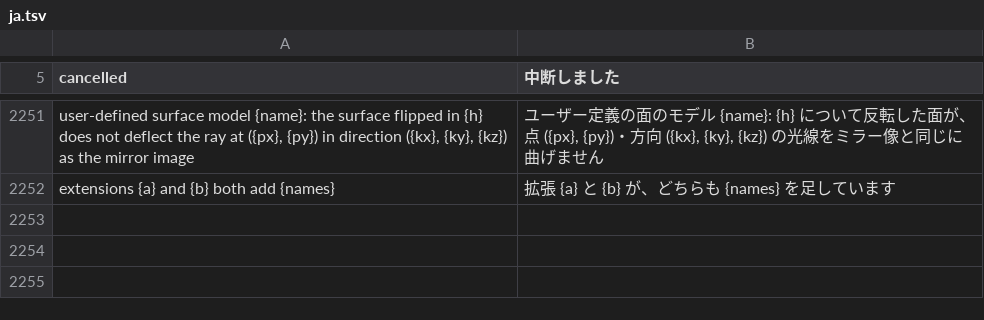
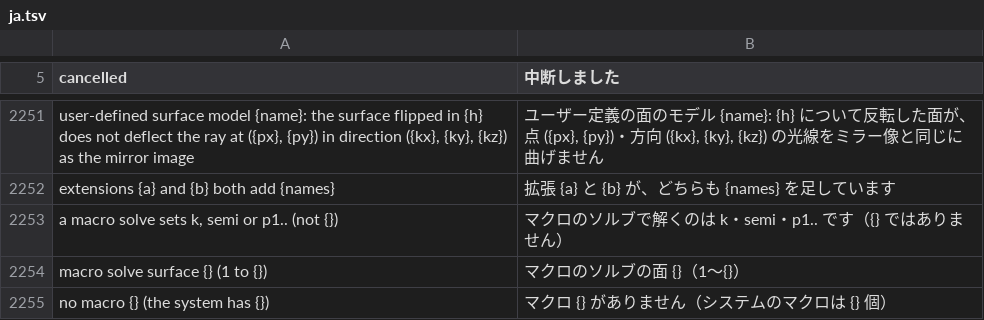
Before and after one commit to masa-iwm/lensbench, a TSV file: crates/lensbench-core/lang/ja.tsv, drawn as a sheet; only a part is shown, gaps mark what is left out; the diff names each change by its address in the sheet, - before the commit and + after, or states it on an @@ line.

```diff
--- a/crates/lensbench-core/lang/ja.tsv
+++ b/crates/lensbench-core/lang/ja.tsv
+row 2253: a macro solve sets k, semi or p1.. (not {}) | マクロのソルブで解くのは k・semi・p1.. です（{} ではありません）
+row 2254: macro solve surface {} (1 to {}) | マクロのソルブの面 {}（1〜{}）
+row 2255: no macro {} (the system has {}) | マクロ {} がありません（システムのマクロは {} 個）
```
Also changed, not shown: 18 other files.
